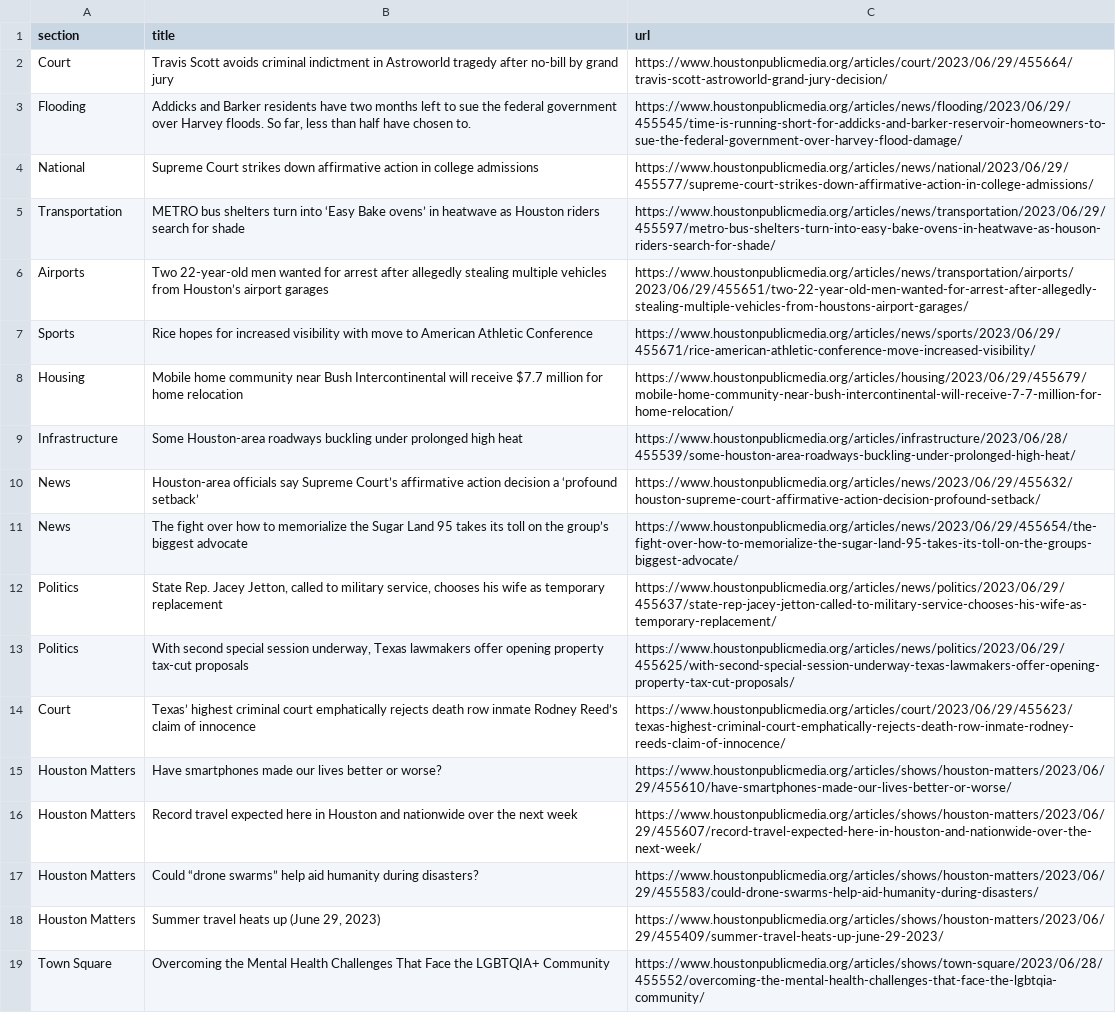
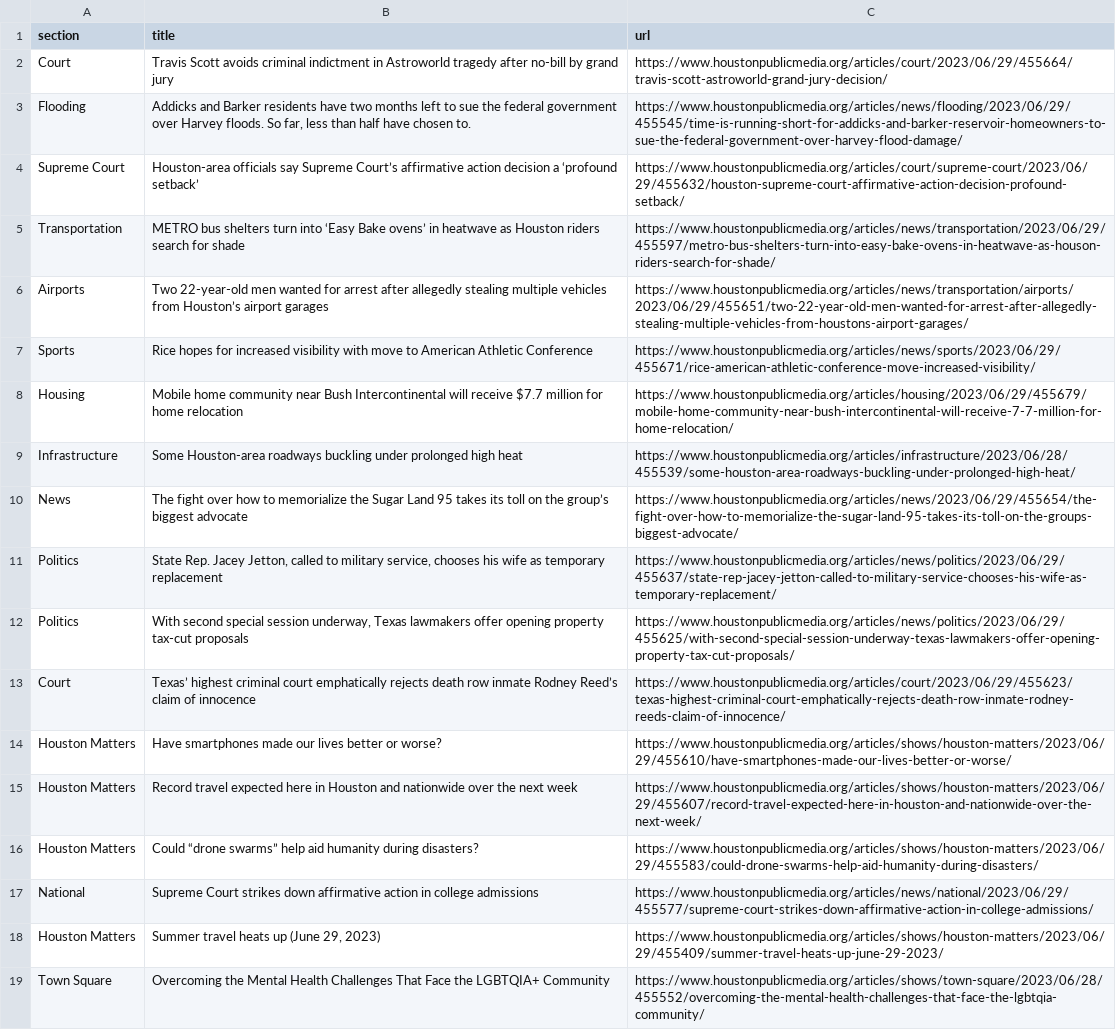
Before and after one commit to naokatoh/auto-scraper, a CSV file: npr.csv, drawn as a sheet; only a part is shown.

```diff
--- a/npr.csv
+++ b/npr.csv
@@ -3,3 +3,3 @@ Court,Travis Scott avoids criminal indictment in Astroworld tragedy after no-bil
 Flooding,"Addicks and Barker residents have two months left to sue the federal government over Harvey floods. So far, less than half have chosen to.",https://www.houstonpublicmedia.org/articles/news/flooding/2023/06/29/455545/time-is-running-short-for-addicks-and-barker-reservoir-homeowners-to-sue-the-federal-government-over-harvey-flood-damage/
-National,Supreme Court strikes down affirmative action in college admissions,https://www.houstonpublicmedia.org/articles/news/national/2023/06/29/455577/supreme-court-strikes-down-affirmative-action-in-college-admissions/
+Supreme Court,Houston-area officials say Supreme Court’s affirmative action decision a ‘profound setback’,https://www.houstonpublicmedia.org/articles/court/supreme-court/2023/06/29/455632/houston-supreme-court-affirmative-action-decision-profound-setback/
 Transportation,METRO bus shelters turn into ‘Easy Bake ovens’ in heatwave as Houston riders search for shade,https://www.houstonpublicmedia.org/articles/news/transportation/2023/06/29/455597/metro-bus-shelters-turn-into-easy-bake-ovens-in-heatwave-as-houson-riders-search-for-shade/
@@ -9,3 +9,2 @@ Housing,Mobile home community near Bush Intercontinental will receive $7.7 milli
 Infrastructure,Some Houston-area roadways buckling under prolonged high heat,https://www.houstonpublicmedia.org/articles/infrastructure/2023/06/28/455539/some-houston-area-roadways-buckling-under-prolonged-high-heat/
-News,Houston-area officials say Supreme Court’s affirmative action decision a ‘profound setback’,https://www.houstonpublicmedia.org/articles/news/2023/06/29/455632/houston-supreme-court-affirmative-action-decision-profound-setback/
 News,The fight over how to memorialize the Sugar Land 95 takes its toll on the group’s biggest advocate,https://www.houstonpublicmedia.org/articles/news/2023/06/29/455654/the-fight-over-how-to-memorialize-the-sugar-land-95-takes-its-toll-on-the-groups-biggest-advocate/
@@ -17,2 +16,3 @@ Houston Matters,Record travel expected here in Houston and nationwide over the n
 Houston Matters,Could “drone swarms” help aid humanity during disasters?,https://www.houstonpublicmedia.org/articles/shows/houston-matters/2023/06/29/455583/could-drone-swarms-help-aid-humanity-during-disasters/
+National,Supreme Court strikes down affirmative action in college admissions,https://www.houstonpublicmedia.org/articles/news/national/2023/06/29/455577/supreme-court-strikes-down-affirmative-action-in-college-admissions/
 Houston Matters,"Summer travel heats up (June 29, 2023)",https://www.houstonpublicmedia.org/articles/shows/houston-matters/2023/06/29/455409/summer-travel-heats-up-june-29-2023/
```
